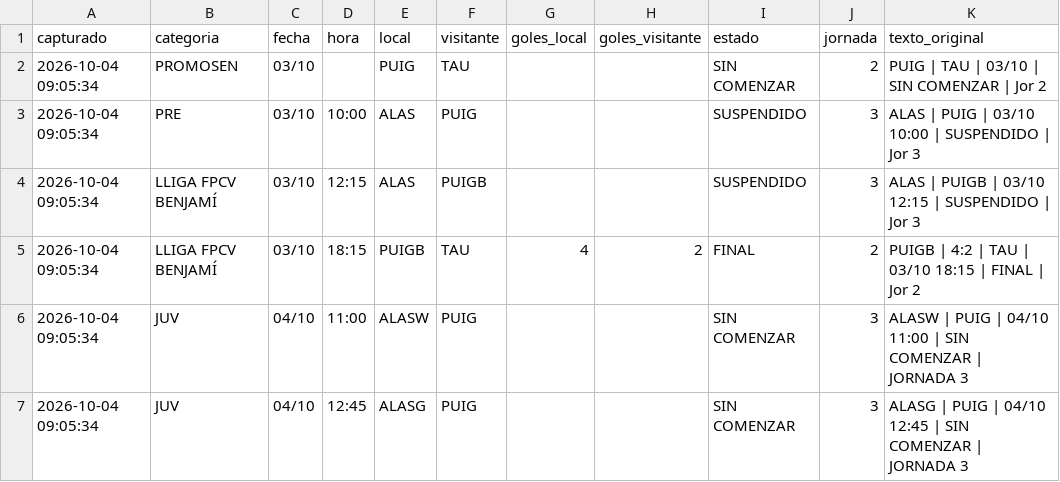
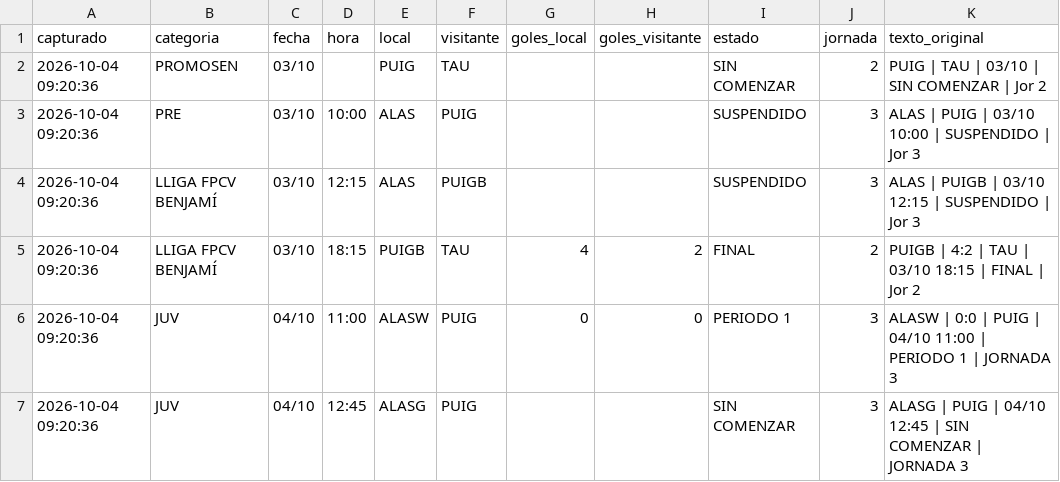
Before and after one commit to elpuigdragons/Calendario_26_27, a CSV file: salida/partidos_puig.csv, drawn as a sheet.

```diff
--- a/salida/partidos_puig.csv
+++ b/salida/partidos_puig.csv
@@ -1,7 +1,7 @@
 capturado,categoria,fecha,hora,local,visitante,goles_local,goles_visitante,estado,jornada,texto_original
-2026-10-04 09:05:34,PROMOSEN,03/10,,PUIG,TAU,,,SIN COMENZAR,2,PUIG | TAU | 03/10 | SIN COMENZAR | Jor 2
-2026-10-04 09:05:34,PRE,03/10,10:00,ALAS,PUIG,,,SUSPENDIDO,3,ALAS | PUIG | 03/10 10:00 | SUSPENDIDO | Jor 3
-2026-10-04 09:05:34,LLIGA FPCV BENJAMÍ,03/10,12:15,ALAS,PUIGB,,,SUSPENDIDO,3,ALAS | PUIGB | 03/10 12:15 | SUSPENDIDO | Jor 3
-2026-10-04 09:05:34,LLIGA FPCV BENJAMÍ,03/10,18:15,PUIGB,TAU,4,2,FINAL,2,PUIGB | 4:2 | TAU | 03/10 18:15 | FINAL | Jor 2
-2026-10-04 09:05:34,JUV,04/10,11:00,ALASW,PUIG,,,SIN COMENZAR,3,ALASW | PUIG | 04/10 11:00 | SIN COMENZAR | JORNADA 3
-2026-10-04 09:05:34,JUV,04/10,12:45,ALASG,PUIG,,,SIN COMENZAR,3,ALASG | PUIG | 04/10 12:45 | SIN COMENZAR | JORNADA 3
+2026-10-04 09:20:36,PROMOSEN,03/10,,PUIG,TAU,,,SIN COMENZAR,2,PUIG | TAU | 03/10 | SIN COMENZAR | Jor 2
+2026-10-04 09:20:36,PRE,03/10,10:00,ALAS,PUIG,,,SUSPENDIDO,3,ALAS | PUIG | 03/10 10:00 | SUSPENDIDO | Jor 3
+2026-10-04 09:20:36,LLIGA FPCV BENJAMÍ,03/10,12:15,ALAS,PUIGB,,,SUSPENDIDO,3,ALAS | PUIGB | 03/10 12:15 | SUSPENDIDO | Jor 3
+2026-10-04 09:20:36,LLIGA FPCV BENJAMÍ,03/10,18:15,PUIGB,TAU,4,2,FINAL,2,PUIGB | 4:2 | TAU | 03/10 18:15 | FINAL | Jor 2
+2026-10-04 09:20:36,JUV,04/10,11:00,ALASW,PUIG,0,0,PERIODO 1,3,ALASW | 0:0 | PUIG | 04/10 11:00 | PERIODO 1 | JORNADA 3
+2026-10-04 09:20:36,JUV,04/10,12:45,ALASG,PUIG,,,SIN COMENZAR,3,ALASG | PUIG | 04/10 12:45 | SIN COMENZAR | JORNADA 3
```
Also changed, not shown: 1 other file.
